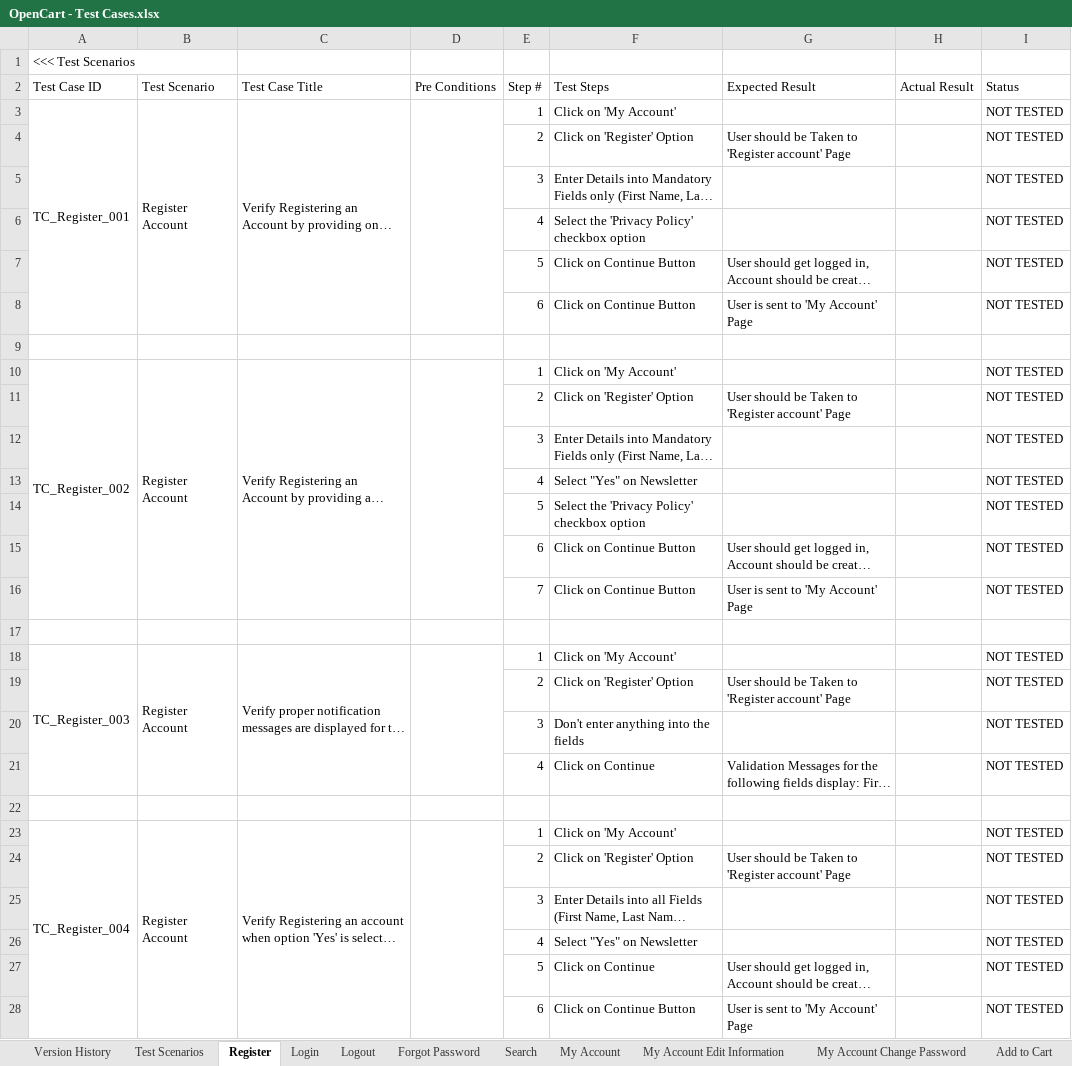
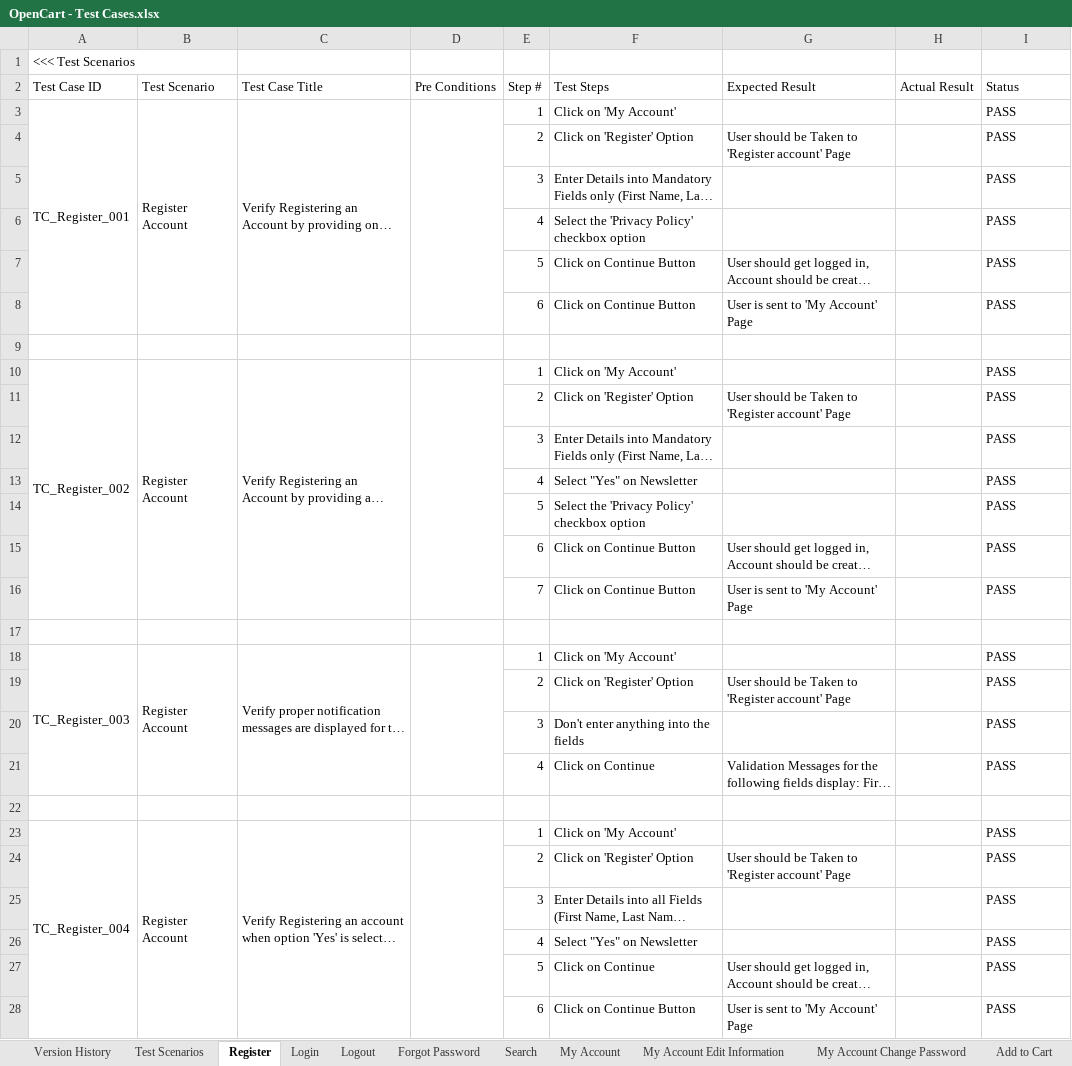
Before and after one commit to R894/Manual-Testing-Projects, an Excel workbook: Project 1 - OpenCart Ecommerce/OpenCart - Test Cases.xlsx, sheet Register, drawn as a sheet; only a part is shown; long unchanged cells end in …; values as stored, in another font and other column widths than the file's, no cell formats; the diff covers the shown part only; the diff names each change by its address in the sheet, - before the commit and + after, or states it on an @@ line.

```diff
--- a/Project 1 - OpenCart Ecommerce/OpenCart - Test Cases.xlsx (sheet Register)
+++ b/Project 1 - OpenCart Ecommerce/OpenCart - Test Cases.xlsx (sheet Register)
-I3:I8 (Status): NOT TESTED
+I3:I8 (Status): PASS
-I10:I16 (Status): NOT TESTED
+I10:I16 (Status): PASS
-I18:I21 (Status): NOT TESTED
+I18:I21 (Status): PASS
-I23:I28 (Status): NOT TESTED
+I23:I28 (Status): PASS
```
Also changed, not shown: 8 added rows, 1 removed row and 81 edited cells elsewhere in this sheet, sheet Search, sheet Login, sheet Forgot Password, sheet Logout, sheet Test Scenarios, cell formats, 14 other files.
